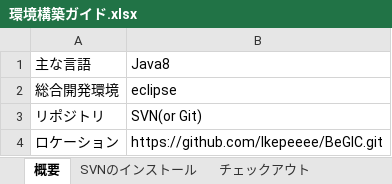
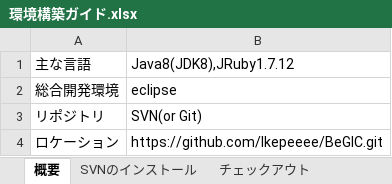
Before and after one commit to Ikepeeee/BeGIC, an Excel workbook: doc/環境構築ガイド.xlsx, sheet 概要, drawn as a sheet; values as stored, in another font and other column widths than the file's, no borders; the diff names each change by its address in the sheet, - before the commit and + after, or states it on an @@ line.

```diff
--- a/doc/環境構築ガイド.xlsx (sheet 概要)
+++ b/doc/環境構築ガイド.xlsx (sheet 概要)
-B1: Java8
+B1: Java8(JDK8),JRuby1.7.12
```
Also changed, not shown: doc/設計検討/演算検討.xlsx, doc/進捗管理/プロトタイプ作成予定.xlsx, 1 other file.
